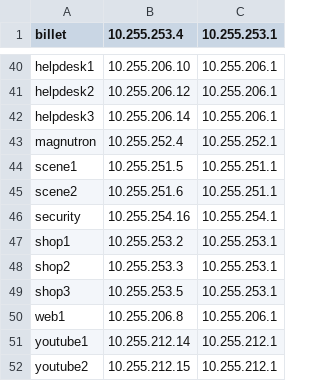
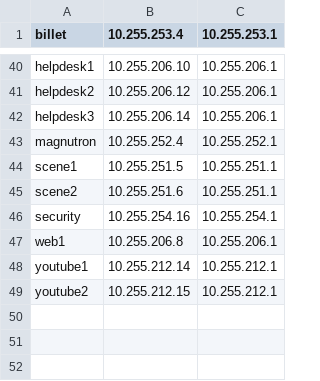
Before and after one commit to npflan/dns, a CSV file: bind/network_data_other.csv, drawn as a sheet; only a part is shown, gaps mark what is left out; the diff names each change by its address in the sheet, - before the commit and + after, or states it on an @@ line.

```diff
--- a/bind/network_data_other.csv
+++ b/bind/network_data_other.csv
-row 47: shop1 | 10.255.253.2 | 10.255.253.1
-row 48: shop2 | 10.255.253.3 | 10.255.253.1
-row 49: shop3 | 10.255.253.5 | 10.255.253.1
```
Also changed, not shown: 3 other files.
